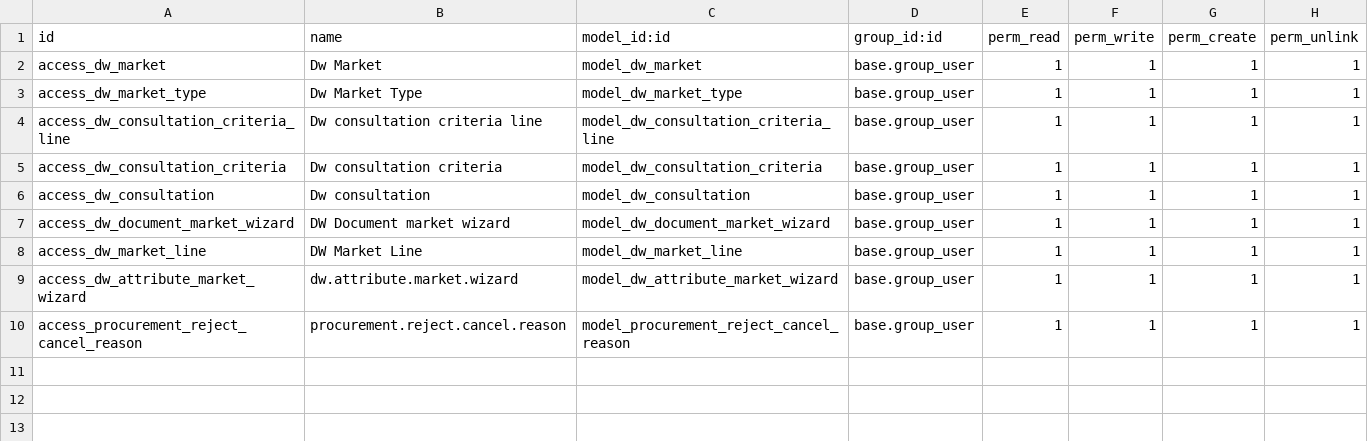
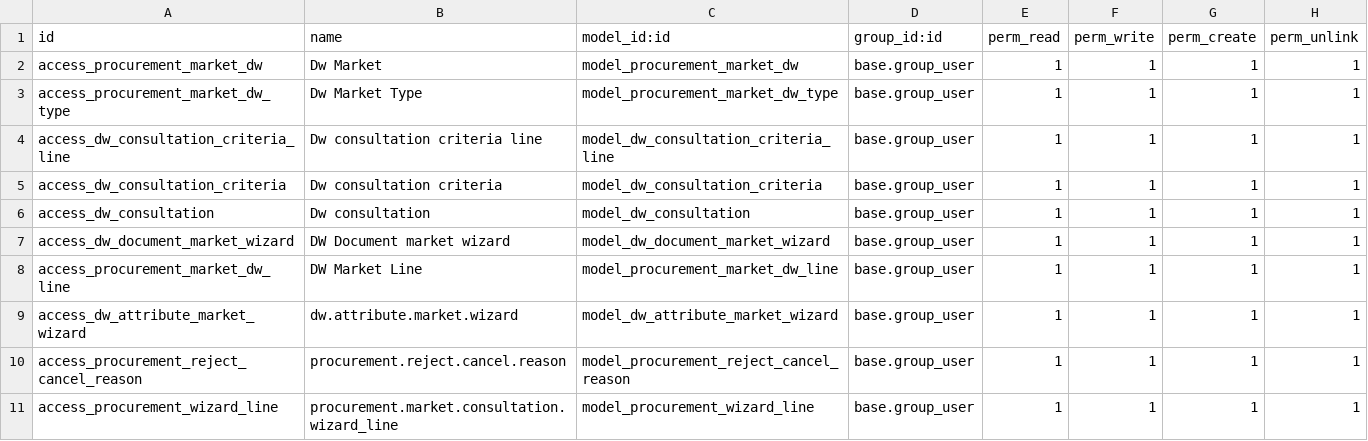
Before and after one commit to tesnymesed/PHARMA, a CSV file: dw_procurement/security/ir.model.access.csv, drawn as a sheet.

Commit message:
[UPD] dw_procurement : add wizard to manage consultation for a market

```diff
--- a/dw_procurement/security/ir.model.access.csv
+++ b/dw_procurement/security/ir.model.access.csv
@@ -1,4 +1,4 @@
 id,name,model_id:id,group_id:id,perm_read,perm_write,perm_create,perm_unlink
-access_dw_market,Dw Market,model_dw_market,base.group_user,1,1,1,1
-access_dw_market_type,Dw Market Type,model_dw_market_type,base.group_user,1,1,1,1
+access_procurement_market_dw,Dw Market,model_procurement_market_dw,base.group_user,1,1,1,1
+access_procurement_market_dw_type,Dw Market Type,model_procurement_market_dw_type,base.group_user,1,1,1,1
 access_dw_consultation_criteria_line,Dw consultation criteria line,model_dw_consultation_criteria_line,base.group_user,1,1,1,1
@@ -7,4 +7,5 @@ access_dw_consultation,Dw consultation,model_dw_consultation,base.group_user,1,1
 access_dw_document_market_wizard,DW Document market wizard,model_dw_document_market_wizard,base.group_user,1,1,1,1
-access_dw_market_line,DW Market Line,model_dw_market_line,base.group_user,1,1,1,1
+access_procurement_market_dw_line,DW Market Line,model_procurement_market_dw_line,base.group_user,1,1,1,1
 access_dw_attribute_market_wizard,dw.attribute.market.wizard,model_dw_attribute_market_wizard,base.group_user,1,1,1,1
 access_procurement_reject_cancel_reason,procurement.reject.cancel.reason,model_procurement_reject_cancel_reason,base.group_user,1,1,1,1
+access_procurement_wizard_line,procurement.market.consultation.wizard_line,model_procurement_wizard_line,base.group_user,1,1,1,1
```
